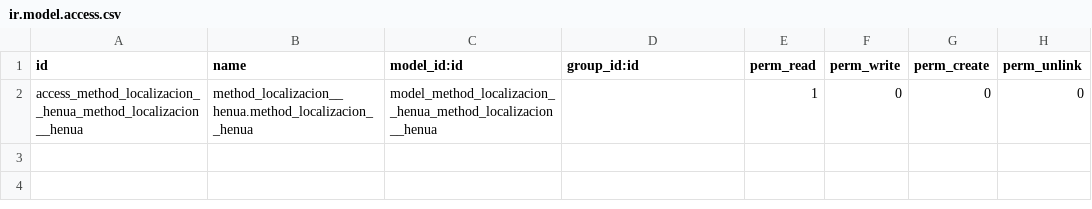
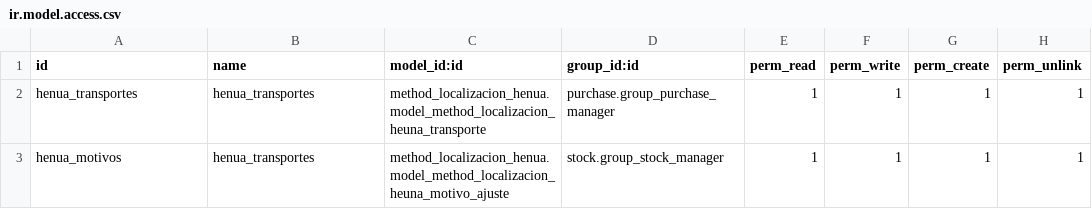
Before and after one commit to Cesar250101/method_localizacion_henua, a CSV file: security/ir.model.access.csv, drawn as a sheet; removed rows and columns are numbered as before the commit, all else as after; the diff names each change by its address in the sheet, - before the commit and + after, or states it on an @@ line.

Commit message:
Datos adicionales en OC y ajustes

```diff
--- a/security/ir.model.access.csv
+++ b/security/ir.model.access.csv
-row 2: access_method_localizacion__henua_method_localizacion__henua | method_localizacion__henua.method_localizacion__henua | model_method_localizacion__henua_method_localizacion__henua |  | 1 | 0 | 0 | 0
+row 2: henua_transportes | henua_transportes | method_localizacion_henua.model_method_localizacion_heuna_transporte | purchase.group_purchase_manager | 1 | 1 | 1 | 1
+row 3: henua_motivos | henua_transportes | method_localizacion_henua.model_method_localizacion_heuna_motivo_ajuste | stock.group_stock_manager | 1 | 1 | 1 | 1
```
Also changed, not shown: 3 other files.
